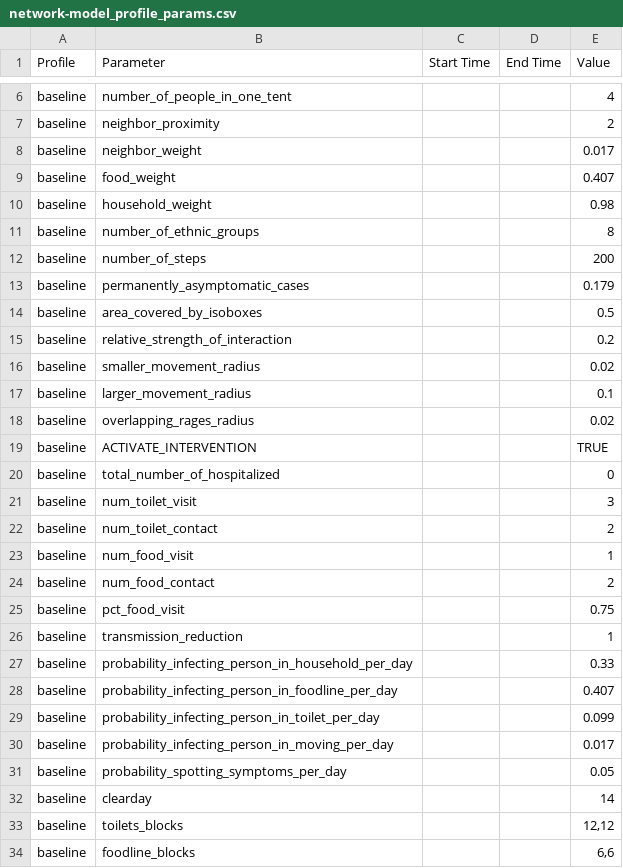
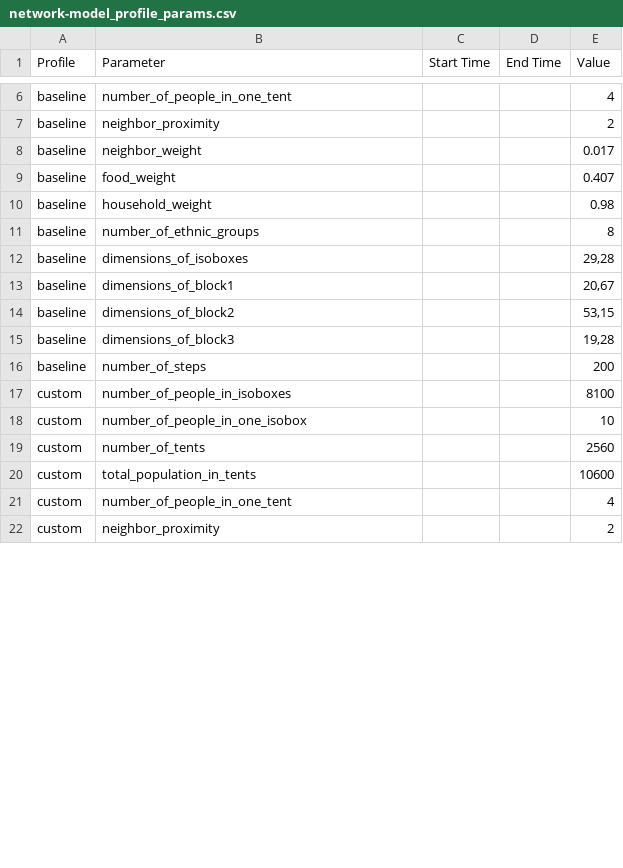
Before and after one commit to AIforGoodSimulator/model-server, a CSV file: fs/params/network-model_profile_params.csv, drawn as a sheet; only a part is shown, gaps mark what is left out; removed rows and columns are numbered as before the commit, all else as after; the diff covers the shown part only; the diff names each change by its address in the sheet, - before the commit and + after, or states it on an @@ line.

Commit message:
Param Refactoring and Clean-Up

```diff
--- a/fs/params/network-model_profile_params.csv
+++ b/fs/params/network-model_profile_params.csv
+row 12: baseline | dimensions_of_isoboxes |  |  | 29,28
+row 13: baseline | dimensions_of_block1 |  |  | 20,67
+row 14: baseline | dimensions_of_block2 |  |  | 53,15
+row 15: baseline | dimensions_of_block3 |  |  | 19,28
-row 13: baseline | permanently_asymptomatic_cases |  |  | 0.179
-row 14: baseline | area_covered_by_isoboxes |  |  | 0.5
-row 15: baseline | relative_strength_of_interaction |  |  | 0.2
-row 16: baseline | smaller_movement_radius |  |  | 0.02
-row 17: baseline | larger_movement_radius |  |  | 0.1
-row 18: baseline | overlapping_rages_radius |  |  | 0.02
-row 19: baseline | ACTIVATE_INTERVENTION |  |  | TRUE
-row 20: baseline | total_number_of_hospitalized |  |  | 0
-row 21: baseline | num_toilet_visit |  |  | 3
-row 22: baseline | num_toilet_contact |  |  | 2
-row 23: baseline | num_food_visit |  |  | 1
-row 24: baseline | num_food_contact |  |  | 2
-row 25: baseline | pct_food_visit |  |  | 0.75
-row 26: baseline | transmission_reduction |  |  | 1
-row 27: baseline | probability_infecting_person_in_household_per_day |  |  | 0.33
-row 28: baseline | probability_infecting_person_in_foodline_per_day |  |  | 0.407
-row 29: baseline | probability_infecting_person_in_toilet_per_day |  |  | 0.099
-row 30: baseline | probability_infecting_person_in_moving_per_day |  |  | 0.017
-row 31: baseline | probability_spotting_symptoms_per_day |  |  | 0.05
-row 32: baseline | clearday |  |  | 14
-row 33: baseline | toilets_blocks |  |  | 12,12
-row 34: baseline | foodline_blocks |  |  | 6,6
+row 17: custom | number_of_people_in_isoboxes |  |  | 8100
+row 18: custom | number_of_people_in_one_isobox |  |  | 10
+row 19: custom | number_of_tents |  |  | 2560
+row 20: custom | total_population_in_tents |  |  | 10600
+row 21: custom | number_of_people_in_one_tent |  |  | 4
+row 22: custom | neighbor_proximity |  |  | 2
```
Also changed, not shown: 9 added rows elsewhere in this file, 2 other files.
